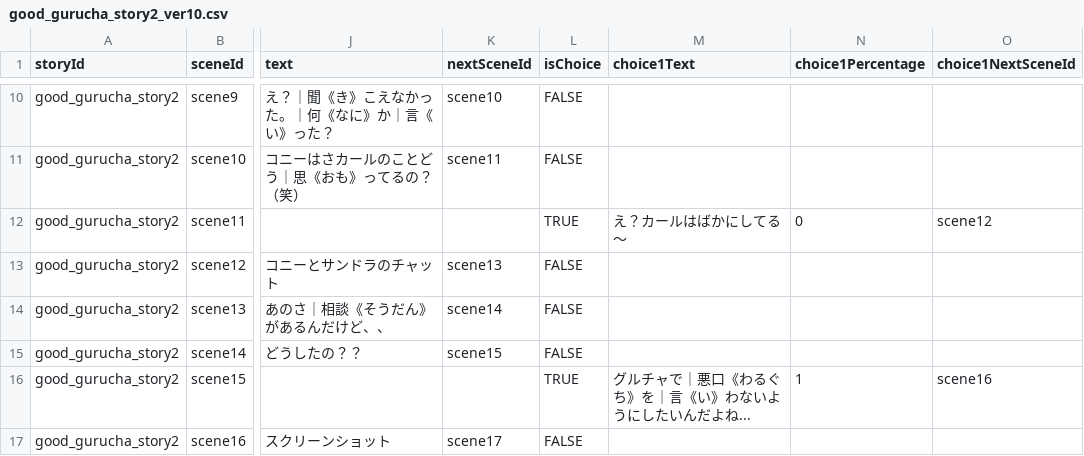
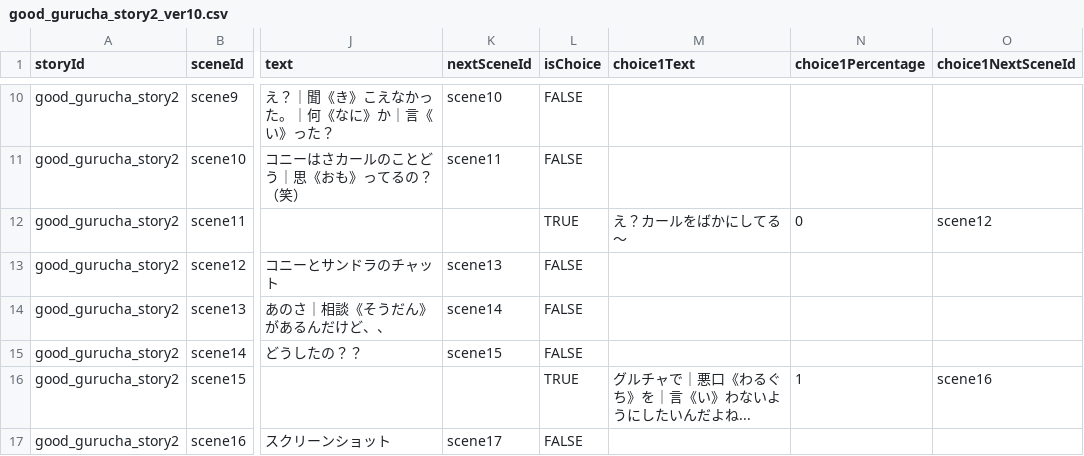
Before and after one commit to my-production1128/Netotama, a CSV file: Dezitama/Story/Step2/CSV/gurucha/good_gurucha_story2_ver10.csv, drawn as a sheet; only a part is shown, gaps mark what is left out; the diff names each change by its address in the sheet, - before the commit and + after, or states it on an @@ line.

```diff
--- a/Dezitama/Story/Step2/CSV/gurucha/good_gurucha_story2_ver10.csv
+++ b/Dezitama/Story/Step2/CSV/gurucha/good_gurucha_story2_ver10.csv
-M12 (choice1Text): え？カールはばかにしてる〜
+M12 (choice1Text): え？カールをばかにしてる〜
```
Also changed, not shown: Dezitama/Story/Step2/CSV/gurucha/good_gurucha_story3_ver10.csv, Dezitama/Story/Step2/CSV/netomo/good_netomo_story1_ver9.csv, 2 other files.
